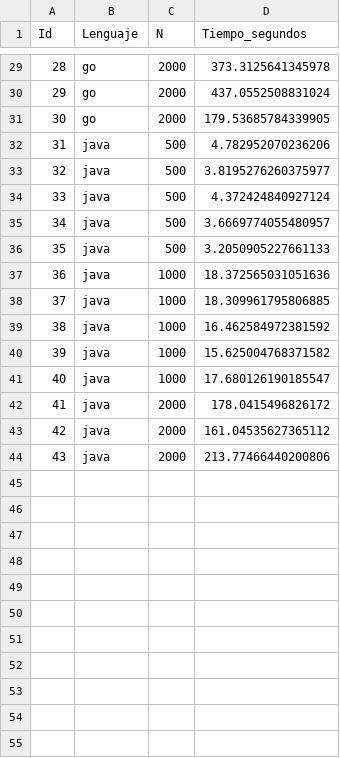
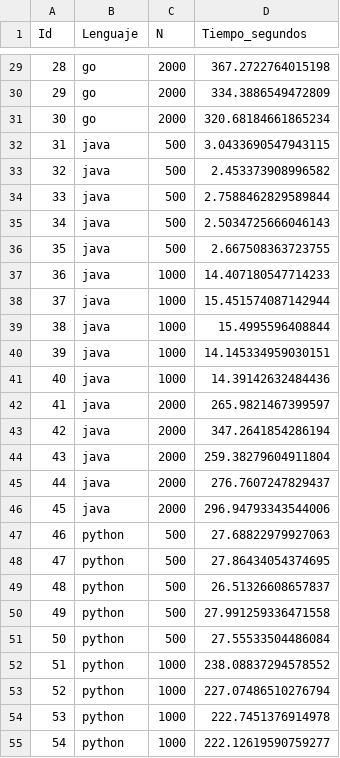
Before and after one commit to AnaLequipe/benchmark-matrices, a CSV file: results/benchmark.csv, drawn as a sheet; only a part is shown, gaps mark what is left out; the diff covers the shown part only.

```diff
--- a/results/benchmark.csv
+++ b/results/benchmark.csv
@@ -29,16 +29,27 @@ Id,Lenguaje,N,Tiempo_segundos
-28,go,2000,373.3125641345978
-29,go,2000,437.0552508831024
-30,go,2000,179.53685784339905
-31,java,500,4.782952070236206
-32,java,500,3.8195276260375977
-33,java,500,4.372424840927124
-34,java,500,3.6669774055480957
-35,java,500,3.2050905227661133
-36,java,1000,18.372565031051636
-37,java,1000,18.309961795806885
-38,java,1000,16.462584972381592
-39,java,1000,15.625004768371582
-40,java,1000,17.680126190185547
-41,java,2000,178.0415496826172
-42,java,2000,161.04535627365112
-43,java,2000,213.77466440200806
+28,go,2000,367.2722764015198
+29,go,2000,334.3886549472809
+30,go,2000,320.68184661865234
+31,java,500,3.0433690547943115
+32,java,500,2.453373908996582
+33,java,500,2.7588462829589844
+34,java,500,2.5034725666046143
+35,java,500,2.667508363723755
+36,java,1000,14.407180547714233
+37,java,1000,15.451574087142944
+38,java,1000,15.4995596408844
+39,java,1000,14.145334959030151
+40,java,1000,14.39142632484436
+41,java,2000,265.9821467399597
+42,java,2000,347.2641854286194
+43,java,2000,259.38279604911804
+44,java,2000,276.7607247829437
+45,java,2000,296.94793343544006
+46,python,500,27.68822979927063
+47,python,500,27.86434054374695
+48,python,500,26.51326608657837
+49,python,500,27.991259336471558
+50,python,500,27.55533504486084
+51,python,1000,238.08837294578552
+52,python,1000,227.07486510276794
+53,python,1000,222.7451376914978
+54,python,1000,222.12619590759277
```
Also changed, not shown: 6 added rows and 27 edited cells elsewhere in this file, 13 other files.
